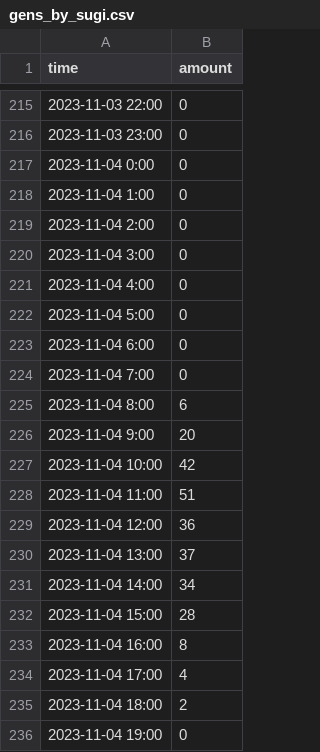
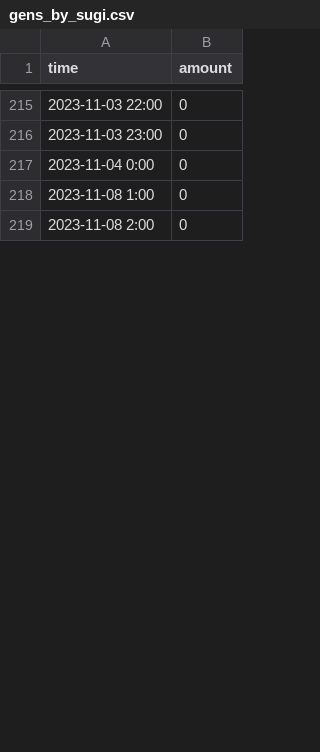
Before and after one commit to chanechan1/chan, a CSV file: predictor/gens_by_sugi.csv, drawn as a sheet; only a part is shown, gaps mark what is left out; the shorter side is filled out with more unchanged rows; the diff covers the shown part only; the diff names each change by its address in the sheet, - before the commit and + after, or states it on an @@ line.

```diff
--- a/predictor/gens_by_sugi.csv
+++ b/predictor/gens_by_sugi.csv
-row 218: 2023-11-04 1:00 | 0
-row 219: 2023-11-04 2:00 | 0
-row 220: 2023-11-04 3:00 | 0
-row 221: 2023-11-04 4:00 | 0
-row 222: 2023-11-04 5:00 | 0
-row 223: 2023-11-04 6:00 | 0
-row 224: 2023-11-04 7:00 | 0
-row 225: 2023-11-04 8:00 | 6
-row 226: 2023-11-04 9:00 | 20
-row 227: 2023-11-04 10:00 | 42
-row 228: 2023-11-04 11:00 | 51
-row 229: 2023-11-04 12:00 | 36
-row 230: 2023-11-04 13:00 | 37
-row 231: 2023-11-04 14:00 | 34
-row 232: 2023-11-04 15:00 | 28
-row 233: 2023-11-04 16:00 | 8
-row 234: 2023-11-04 17:00 | 4
-row 235: 2023-11-04 18:00 | 2
-row 236: 2023-11-04 19:00 | 0
```
Also changed, not shown: 77 removed rows elsewhere in this file, 56 other files.
